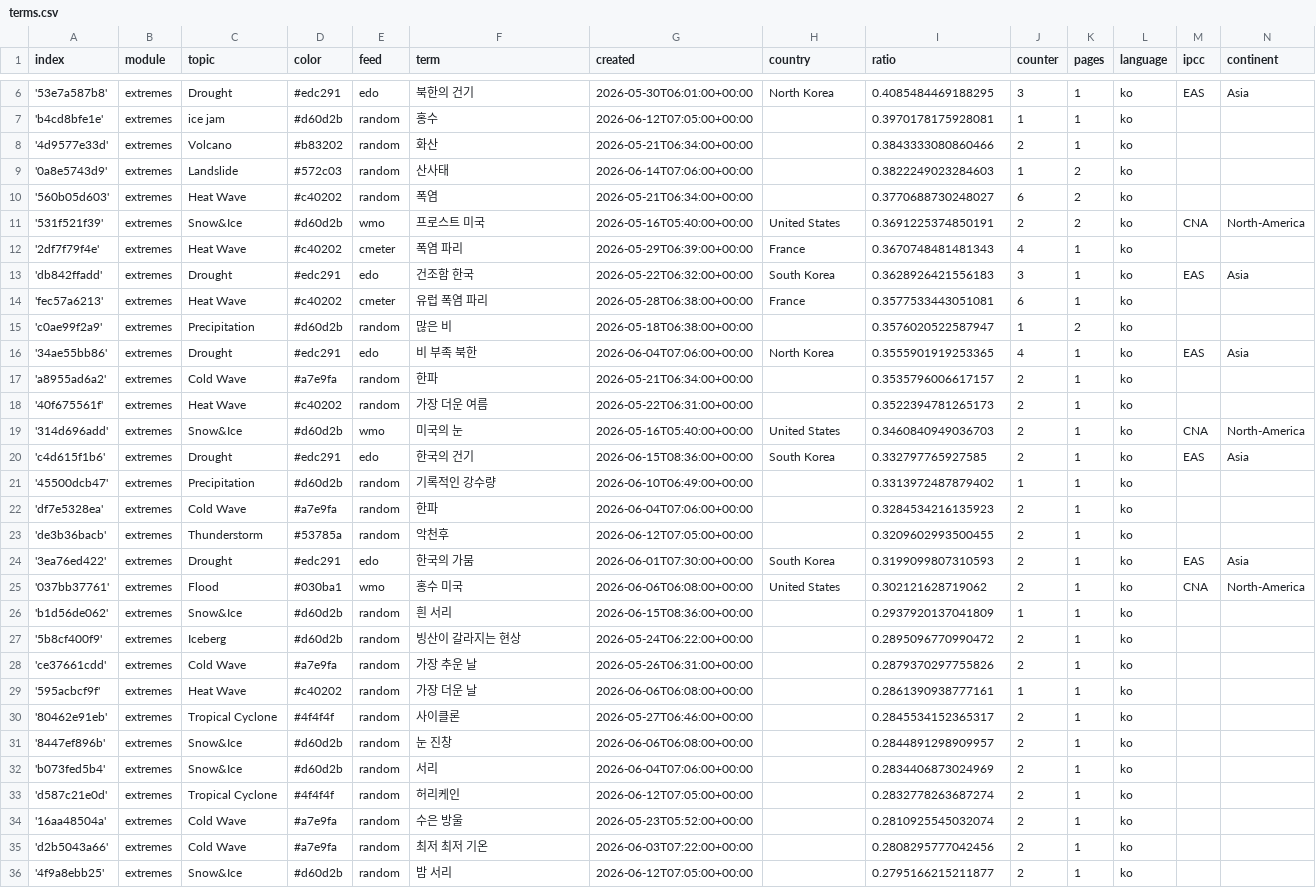
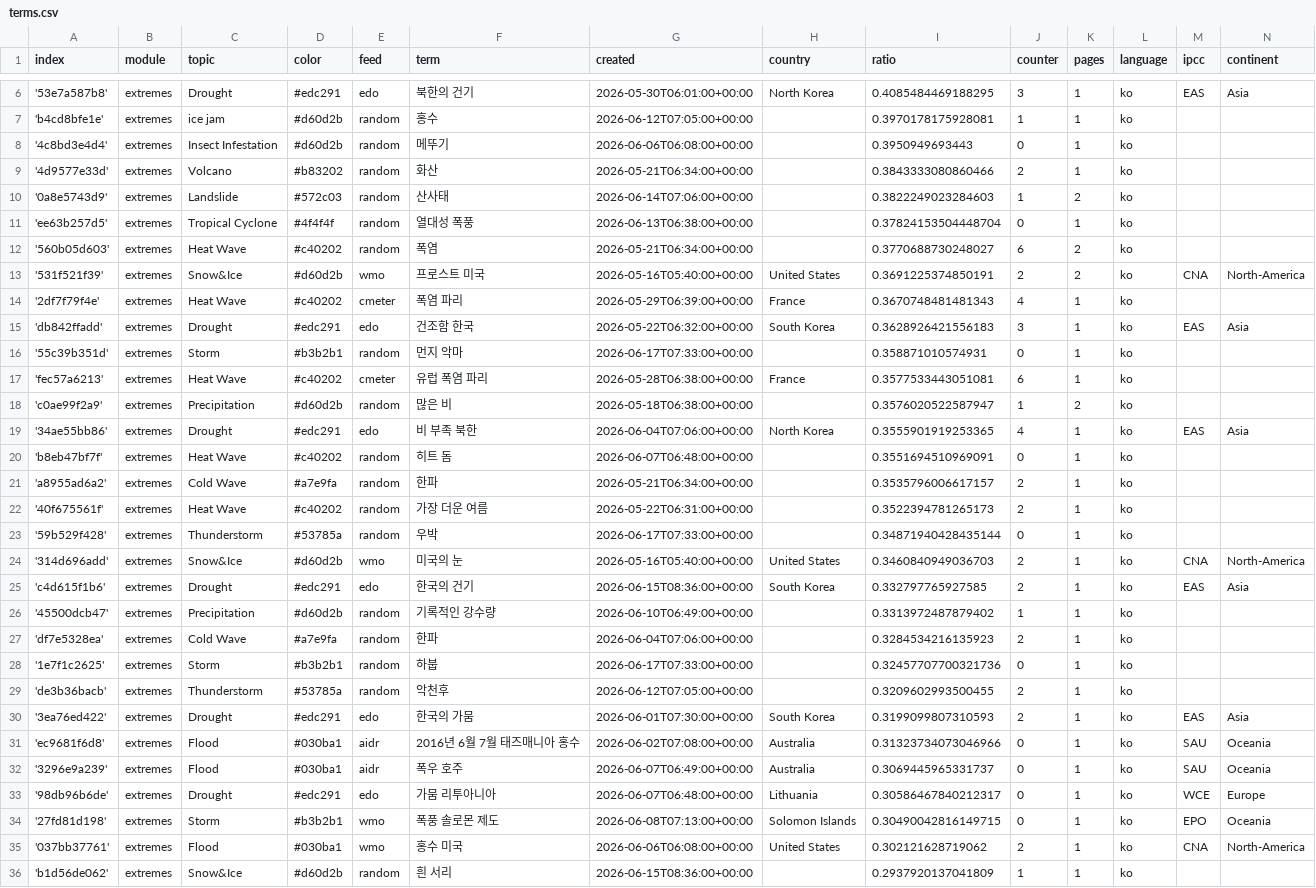
Before and after one commit to kamic-news/koreanExtremes, a CSV file: terms.csv, drawn as a sheet; only a part is shown, gaps mark what is left out; the shorter side is filled out with more unchanged rows; the diff names each change by its address in the sheet, - before the commit and + after, or states it on an @@ line.

Commit message:
Commit from GitHub Actions (import:0.0)

```diff
--- a/terms.csv
+++ b/terms.csv
+row 8: '4c8bd3e4d4' | extremes | Insect Infestation | #d60d2b | random | 메뚜기 | 2026-06-06T06:08:00+00:00 |  | 0.3950949693443 | 0 | 1 | ko
+row 11: 'ee63b257d5' | extremes | Tropical Cyclone | #4f4f4f | random | 열대성 폭풍 | 2026-06-13T06:38:00+00:00 |  | 0.37824153504448704 | 0 | 1 | ko
+row 16: '55c39b351d' | extremes | Storm | #b3b2b1 | random | 먼지 악마 | 2026-06-17T07:33:00+00:00 |  | 0.358871010574931 | 0 | 1 | ko
+row 20: 'b8eb47bf7f' | extremes | Heat Wave | #c40202 | random | 히트 돔 | 2026-06-07T06:48:00+00:00 |  | 0.3551694510969091 | 0 | 1 | ko
+row 23: '59b529f428' | extremes | Thunderstorm | #53785a | random | 우박 | 2026-06-17T07:33:00+00:00 |  | 0.34871940428435144 | 0 | 1 | ko
+row 28: '1e7f1c2625' | extremes | Storm | #b3b2b1 | random | 하붑 | 2026-06-17T07:33:00+00:00 |  | 0.32457707700321736 | 0 | 1 | ko
+row 31: 'ec9681f6d8' | extremes | Flood | #030ba1 | aidr | 2016년 6월 7월 태즈매니아 홍수 | 2026-06-02T07:08:00+00:00 | Australia | 0.31323734073046966 | 0 | 1 | ko | SAU | Oceania
+row 32: '3296e9a239' | extremes | Flood | #030ba1 | aidr | 폭우 호주 | 2026-06-07T06:49:00+00:00 | Australia | 0.3069445965331737 | 0 | 1 | ko | SAU | Oceania
+row 33: '98db96b6de' | extremes | Drought | #edc291 | edo | 가뭄 리투아니아 | 2026-06-07T06:48:00+00:00 | Lithuania | 0.30586467840212317 | 0 | 1 | ko | WCE | Europe
+row 34: '27fd81d198' | extremes | Storm | #b3b2b1 | wmo | 폭풍 솔로몬 제도 | 2026-06-08T07:13:00+00:00 | Solomon Islands | 0.30490042816149715 | 0 | 1 | ko | EPO | Oceania
```
